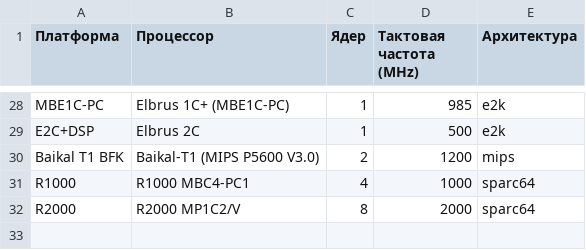
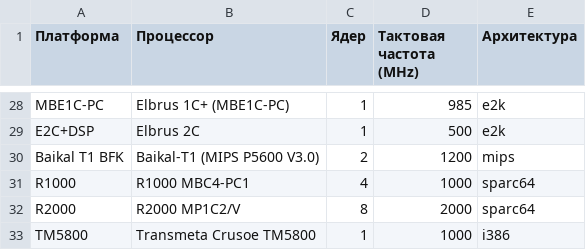
Before and after one commit to EntityFX/anybench, a CSV file: doc/csv/cpus.csv, drawn as a sheet; only a part is shown, gaps mark what is left out.

```diff
--- a/doc/csv/cpus.csv
+++ b/doc/csv/cpus.csv
@@ -32 +32,2 @@ R1000;R1000 MBC4-PC1;4;1000;sparc64
 R2000;R2000 MP1C2/V;8;2000;sparc64
+TM5800;Transmeta Crusoe TM5800;1;1000;i386
```
Also changed, not shown: doc/csv/coremark.csv, doc/csv/dhrystones.csv, 4 other files.
